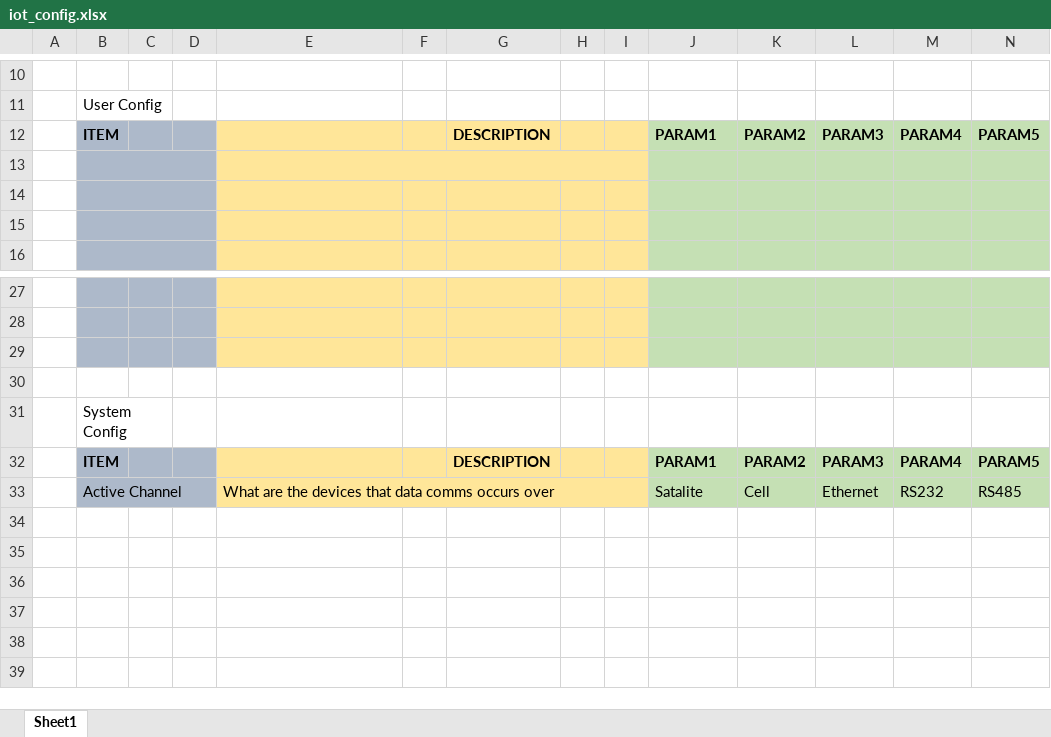
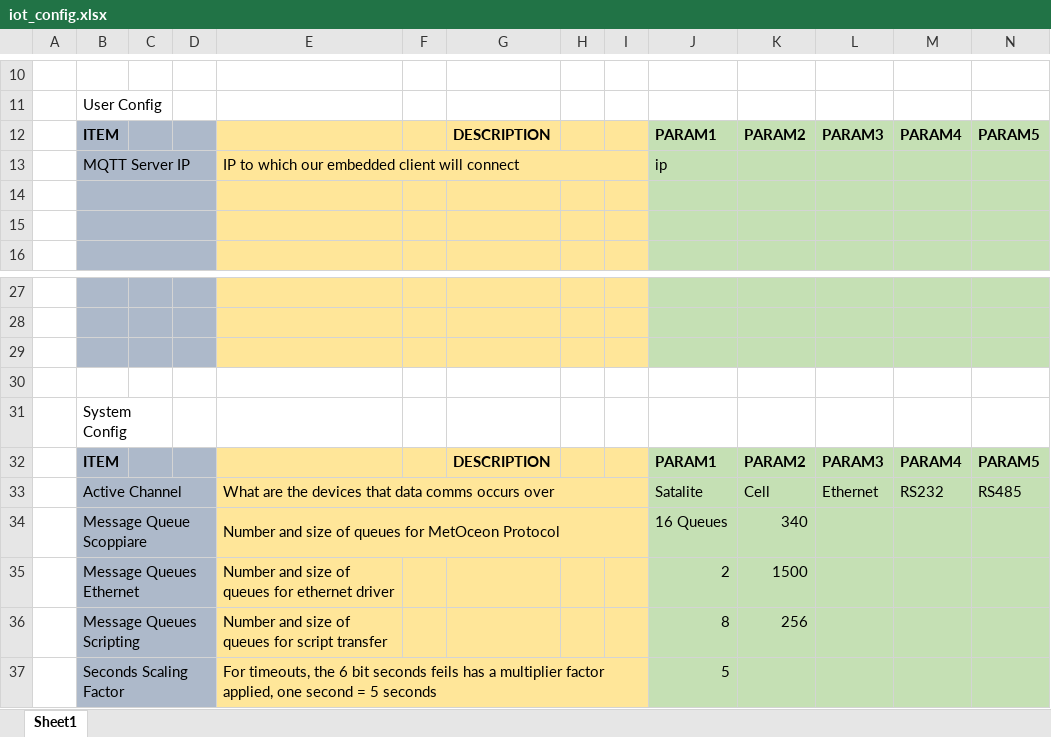
Before and after one commit to MetOceanIoT/IoTPlatform, an Excel workbook: iot_config.xlsx, sheet Sheet1, drawn as a sheet; only a part is shown, gaps mark what is left out; values as stored, in another font and other column widths than the file's, no borders; rows hold the shown columns only; the diff names each change by its address in the sheet, - before the commit and + after, or states it on an @@ line.

Commit message:
Added mesg queue sizes and seconds scaling factor

```diff
--- a/iot_config.xlsx (sheet Sheet1)
+++ b/iot_config.xlsx (sheet Sheet1)
-row 13: (empty)
+row 13:  | MQTT Server IP |  |  | IP to which our embedded client will connect |  |  |  |  | ip
+row 34:  | Message Queue Scoppiare |  |  | Number and size of queues for MetOceon Protocol |  |  |  |  | 16 Queues | 340
+row 35:  | Message Queues Ethernet |  |  | Number and size of queues for ethernet driver |  |  |  |  | 2 | 1500
+row 36:  | Message Queues Scripting |  |  | Number and size of queues for script transfer |  |  |  |  | 8 | 256
+row 37:  | Seconds Scaling Factor |  |  | For timeouts, the 6 bit seconds feils has a multiplier factor applied, one second = 5 seconds |  |  |  |  | 5
```
